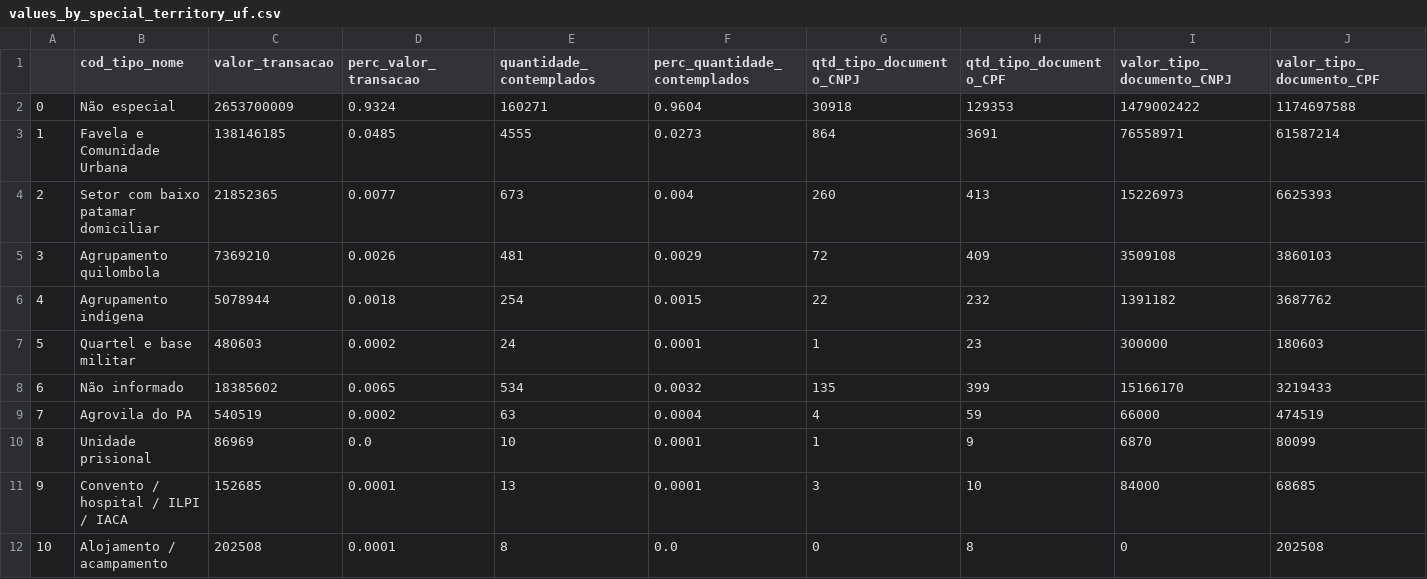
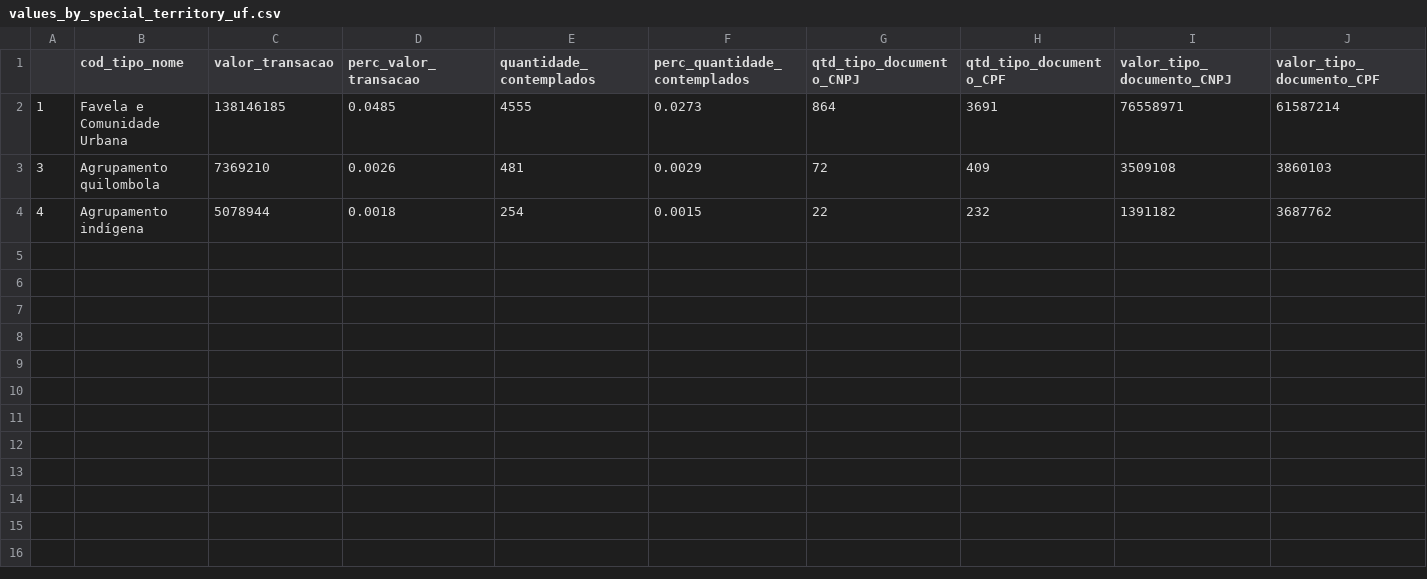
Before and after one commit to SGE-Subsecretaria-de-Gestao-Estrategica/pnab-data-vis, a CSV file: data/section_1/values_by_special_territory_uf.csv, drawn as a sheet; only a part is shown; rows hold the shown columns only; the diff names each change by its address in the sheet, - before the commit and + after, or states it on an @@ line.

Commit message:
atualiza special territory

```diff
--- a/data/section_1/values_by_special_territory_uf.csv
+++ b/data/section_1/values_by_special_territory_uf.csv
-row 2: 0 | Não especial | 2653700009 | 0.9324 | 160271 | 0.9604 | 30918 | 129353 | 1479002422 | 1174697588
-row 4: 2 | Setor com baixo patamar domiciliar | 21852365 | 0.0077 | 673 | 0.004 | 260 | 413 | 15226973 | 6625393
-row 7: 5 | Quartel e base militar | 480603 | 0.0002 | 24 | 0.0001 | 1 | 23 | 300000 | 180603
-row 8: 6 | Não informado | 18385602 | 0.0065 | 534 | 0.0032 | 135 | 399 | 15166170 | 3219433
-row 9: 7 | Agrovila do PA | 540519 | 0.0002 | 63 | 0.0004 | 4 | 59 | 66000 | 474519
-row 10: 8 | Unidade prisional | 86969 | 0.0 | 10 | 0.0001 | 1 | 9 | 6870 | 80099
-row 11: 9 | Convento / hospital / ILPI / IACA | 152685 | 0.0001 | 13 | 0.0001 | 3 | 10 | 84000 | 68685
-row 12: 10 | Alojamento / acampamento | 202508 | 0.0001 | 8 | 0.0 | 0 | 8 | 0 | 202508
```
Also changed, not shown: data/section_1/values_by_special_territory_municipality.csv, data/section_1/values_by_special_territory_state.csv, 3 other files.
